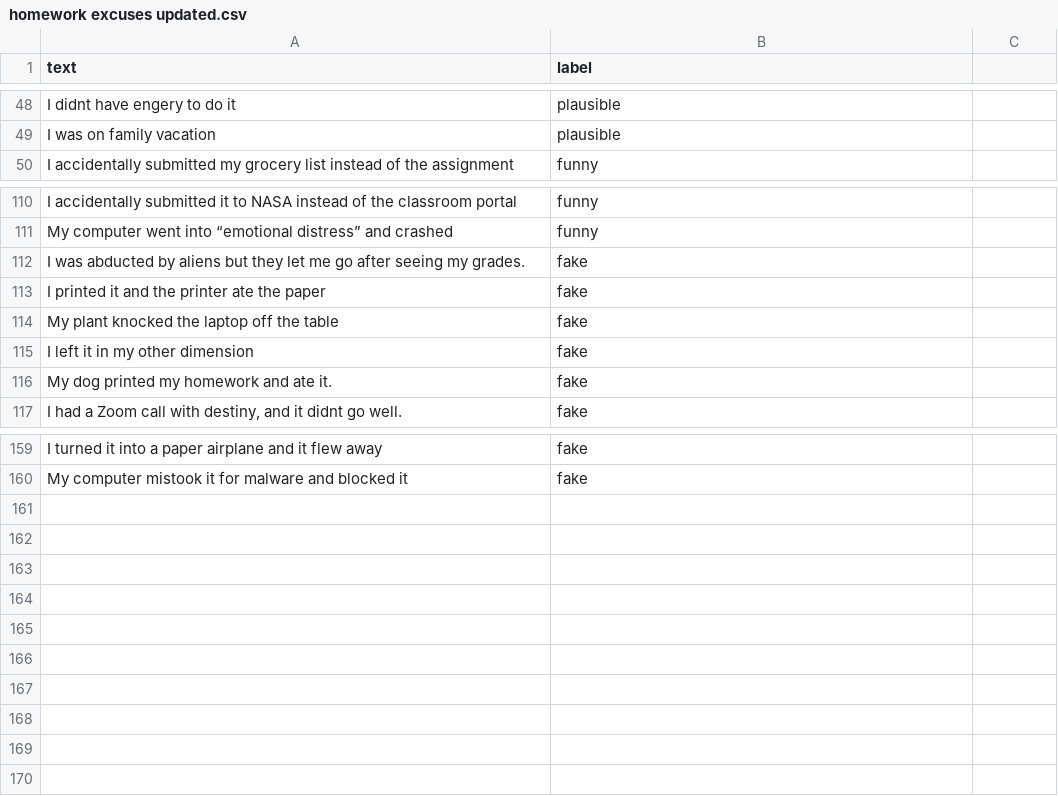
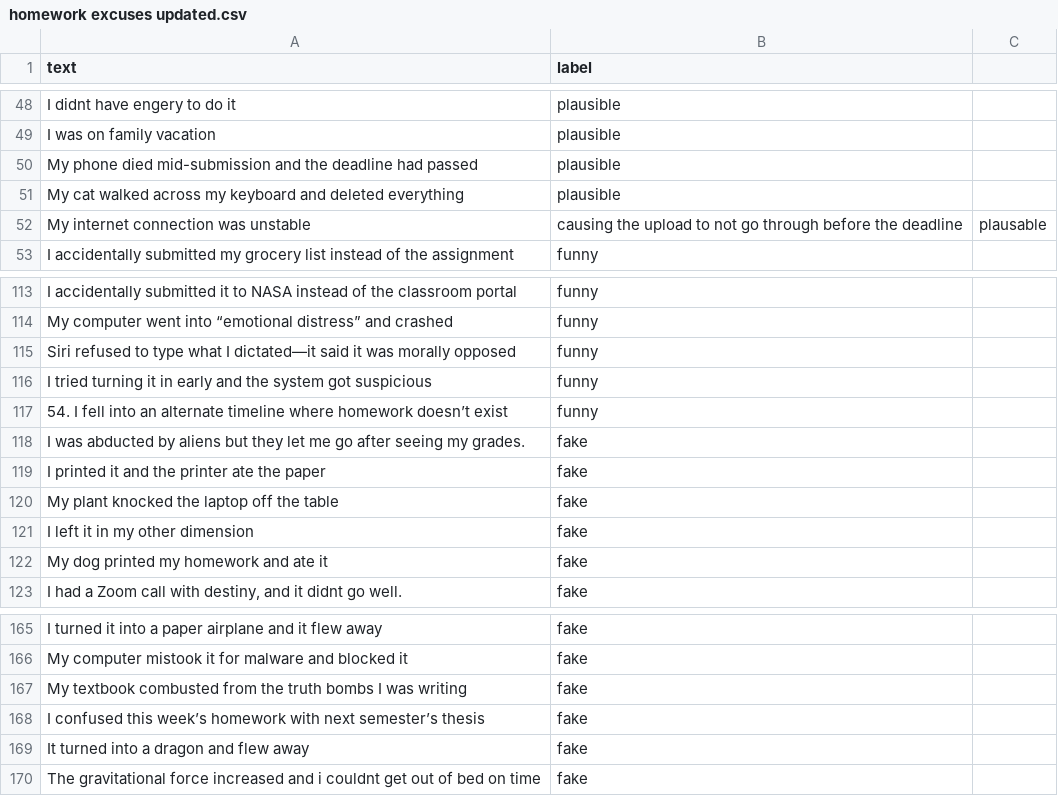
Before and after one commit to joonayaka/excusinator, a CSV file: homework excuses updated.csv, drawn as a sheet; only a part is shown, gaps mark what is left out; addresses are those after the commit; the diff names each change by its address in the sheet, - before the commit and + after, or states it on an @@ line.

Commit message:
Update homework excuses updated.csv

```diff
--- a/homework excuses updated.csv
+++ b/homework excuses updated.csv
+row 50: My phone died mid-submission and the deadline had passed | plausible
+row 51: My cat walked across my keyboard and deleted everything | plausible
+row 52: My internet connection was unstable | causing the upload to not go through before the deadline | plausable
+row 115: Siri refused to type what I dictated—it said it was morally opposed | funny
+row 116: I tried turning it in early and the system got suspicious | funny
+row 117: 54. I fell into an alternate timeline where homework doesn’t exist | funny
-A122 (text): My dog printed my homework and ate it.
+A122 (text): My dog printed my homework and ate it
+row 167: My textbook combusted from the truth bombs I was writing | fake
+row 168: I confused this week’s homework with next semester’s thesis | fake
+row 169: It turned into a dragon and flew away | fake
+row 170: The gravitational force increased and i couldnt get out of bed on time | fake
```
